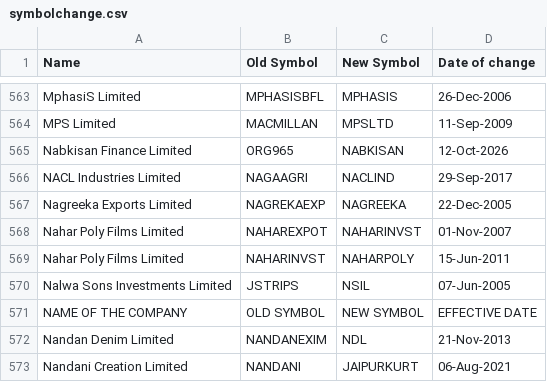
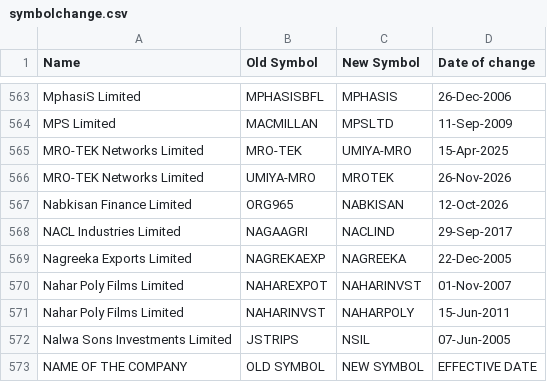
Before and after one commit to floyds1995/Auto-Index-Constituents-Tracker, a CSV file: NSE/RawData/symbolchange.csv, drawn as a sheet; only a part is shown, gaps mark what is left out; the shorter side is filled out with more unchanged rows.

```diff
--- a/NSE/RawData/symbolchange.csv
+++ b/NSE/RawData/symbolchange.csv
@@ -564,2 +564,4 @@ MphasiS Limited,MPHASISBFL,MPHASIS,26-Dec-2006
 MPS Limited,MACMILLAN,MPSLTD,11-Sep-2009
+MRO-TEK Networks Limited,MRO-TEK,UMIYA-MRO,15-Apr-2025
+MRO-TEK Networks Limited,UMIYA-MRO,MROTEK,26-Nov-2026
 Nabkisan Finance Limited,ORG965,NABKISAN,12-Oct-2026
```
Also changed, not shown: 1 other file.
